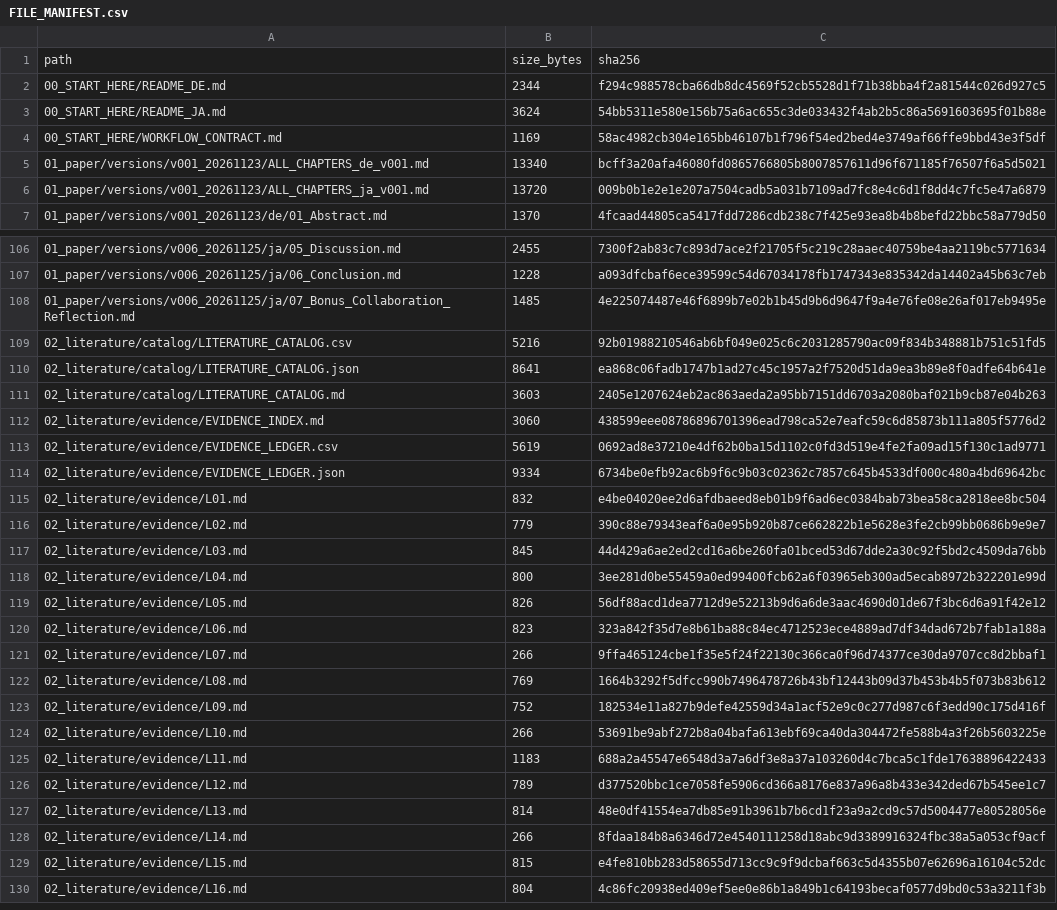
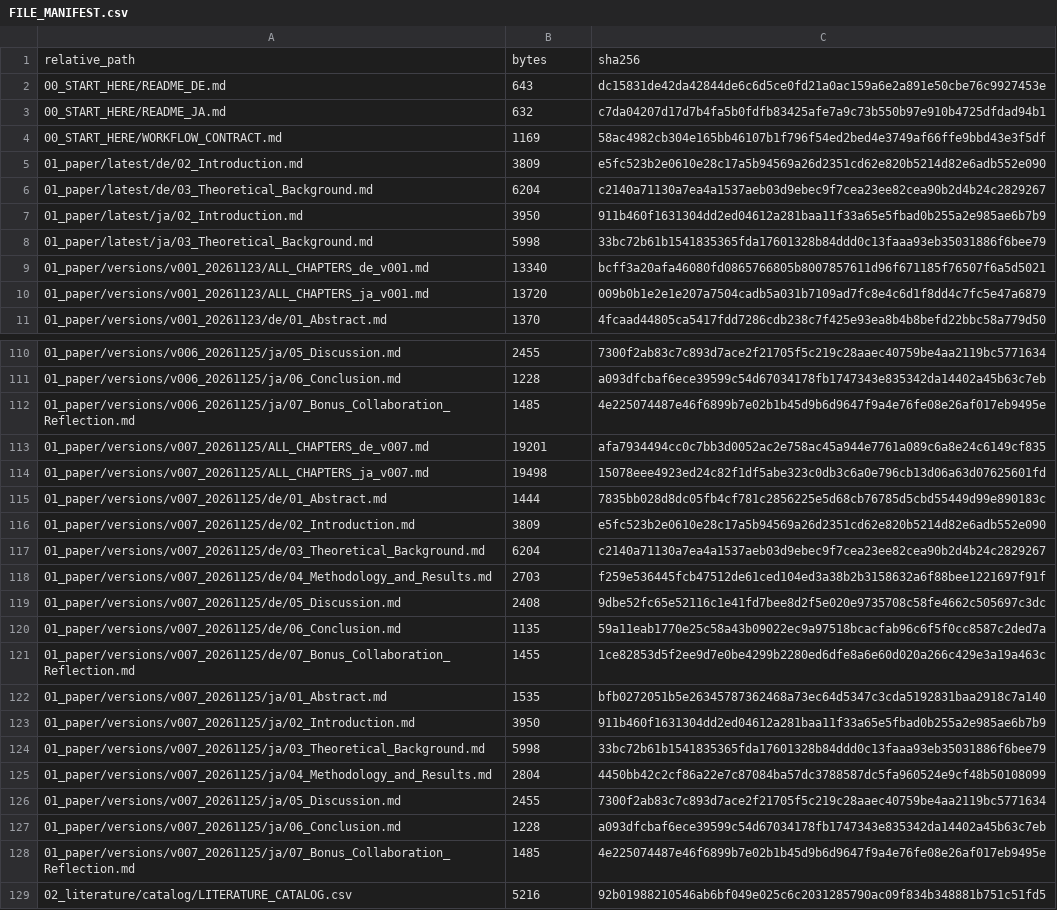
Before and after one commit to kd0171/310_AdvancedAndHotTopics_Thesis, a CSV file: FILE_MANIFEST.csv, drawn as a sheet; only a part is shown, gaps mark what is left out; the shorter side is filled out with more unchanged rows; the diff covers the shown part only.

```diff
--- a/FILE_MANIFEST.csv
+++ b/FILE_MANIFEST.csv
@@ -1,5 +1,9 @@
-path,size_bytes,sha256
-00_START_HERE/README_DE.md,2344,f294c988578cba66db8dc4569f52cb5528d1f71b38bba4f2a81544c026d927c5
-00_START_HERE/README_JA.md,3624,54bb5311e580e156b75a6ac655c3de033432f4ab2b5c86a5691603695f01b88e
+relative_path,bytes,sha256
+00_START_HERE/README_DE.md,643,dc15831de42da42844de6c6d5ce0fd21a0ac159a6e2a891e50cbe76c9927453e
+00_START_HERE/README_JA.md,632,c7da04207d17d7b4fa5b0fdfb83425afe7a9c73b550b97e910b4725dfdad94b1
 00_START_HERE/WORKFLOW_CONTRACT.md,1169,58ac4982cb304e165bb46107b1f796f54ed2bed4e3749af66ffe9bbd43e3f5df
+01_paper/latest/de/02_Introduction.md,3809,e5fc523b2e0610e28c17a5b94569a26d2351cd62e820b5214d82e6adb552e090
+01_paper/latest/de/03_Theoretical_Background.md,6204,c2140a71130a7ea4a1537aeb03d9ebec9f7cea23ee82cea90b2d4b24c2829267
+01_paper/latest/ja/02_Introduction.md,3950,911b460f1631304dd2ed04612a281baa11f33a65e5fbad0b255a2e985ae6b7b9
+01_paper/latest/ja/03_Theoretical_Background.md,5998,33bc72b61b1541835365fda17601328b84ddd0c13faaa93eb35031886f6bee79
 01_paper/versions/v001_20261123/ALL_CHAPTERS_de_v001.md,13340,bcff3a20afa46080fd0865766805b8007857611d96f671185f76507f6a5d5021
@@ -108,2 +112,18 @@
 01_paper/versions/v006_20261125/ja/07_Bonus_Collaboration_Reflection.md,1485,4e225074487e46f6899b7e02b1b45d9b6d9647f9a4e76fe08e26af017eb9495e
+01_paper/versions/v007_20261125/ALL_CHAPTERS_de_v007.md,19201,afa7934494cc0c7bb3d0052ac2e758ac45a944e7761a089c6a8e24c6149cf835
+01_paper/versions/v007_20261125/ALL_CHAPTERS_ja_v007.md,19498,15078eee4923ed24c82f1df5abe323c0db3c6a0e796cb13d06a63d07625601fd
+01_paper/versions/v007_20261125/de/01_Abstract.md,1444,7835bb028d8dc05fb4cf781c2856225e5d68cb76785d5cbd55449d99e890183c
+01_paper/versions/v007_20261125/de/02_Introduction.md,3809,e5fc523b2e0610e28c17a5b94569a26d2351cd62e820b5214d82e6adb552e090
+01_paper/versions/v007_20261125/de/03_Theoretical_Background.md,6204,c2140a71130a7ea4a1537aeb03d9ebec9f7cea23ee82cea90b2d4b24c2829267
+01_paper/versions/v007_20261125/de/04_Methodology_and_Results.md,2703,f259e536445fcb47512de61ced104ed3a38b2b3158632a6f88bee1221697f91f
+01_paper/versions/v007_20261125/de/05_Discussion.md,2408,9dbe52fc65e52116c1e41fd7bee8d2f5e020e9735708c58fe4662c505697c3dc
+01_paper/versions/v007_20261125/de/06_Conclusion.md,1135,59a11eab1770e25c58a43b09022ec9a97518bcacfab96c6f5f0cc8587c2ded7a
+01_paper/versions/v007_20261125/de/07_Bonus_Collaboration_Reflection.md,1455,1ce82853d5f2ee9d7e0be4299b2280ed6dfe8a6e60d020a266c429e3a19a463c
+01_paper/versions/v007_20261125/ja/01_Abstract.md,1535,bfb0272051b5e26345787362468a73ec64d5347c3cda5192831baa2918c7a140
+01_paper/versions/v007_20261125/ja/02_Introduction.md,3950,911b460f1631304dd2ed04612a281baa11f33a65e5fbad0b255a2e985ae6b7b9
+01_paper/versions/v007_20261125/ja/03_Theoretical_Background.md,5998,33bc72b61b1541835365fda17601328b84ddd0c13faaa93eb35031886f6bee79
+01_paper/versions/v007_20261125/ja/04_Methodology_and_Results.md,2804,4450bb42c2cf86a22e7c87084ba57dc3788587dc5fa960524e9cf48b50108099
+01_paper/versions/v007_20261125/ja/05_Discussion.md,2455,7300f2ab83c7c893d7ace2f21705f5c219c28aaec40759be4aa2119bc5771634
+01_paper/versions/v007_20261125/ja/06_Conclusion.md,1228,a093dfcbaf6ece39599c54d67034178fb1747343e835342da14402a45b63c7eb
+01_paper/versions/v007_20261125/ja/07_Bonus_Collaboration_Reflection.md,1485,4e225074487e46f6899b7e02b1b45d9b6d9647f9a4e76fe08e26af017eb9495e
 02_literature/catalog/LITERATURE_CATALOG.csv,5216,92b01988210546ab6bf049e025c6c2031285790ac09f834b348881b751c51fd5
```
Also changed, not shown: 15 added rows and 14 edited cells elsewhere in this file, 45 other files.
